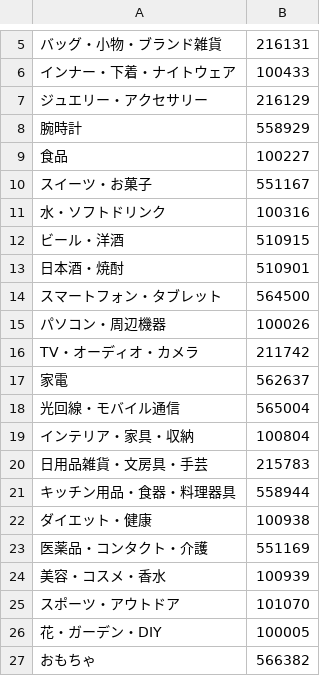
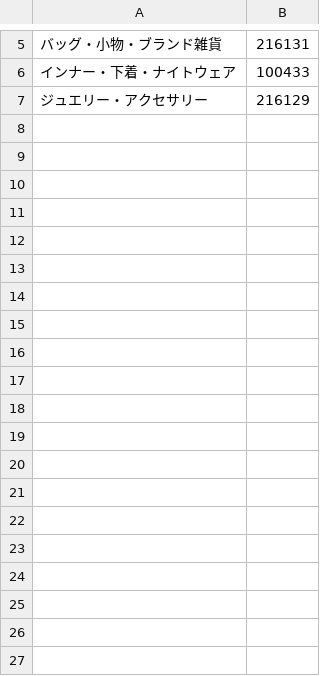
Before and after one commit to Mad2423gen/rakunte, a CSV file: config/test_rakuten_genre.csv, drawn as a sheet; only a part is shown, gaps mark what is left out; the diff covers the shown part only; the diff names each change by its address in the sheet, - before the commit and + after, or states it on an @@ line.

```diff
--- a/config/test_rakuten_genre.csv
+++ b/config/test_rakuten_genre.csv
-row 8: 腕時計 | 558929
-row 9: 食品 | 100227
-row 10: スイーツ・お菓子 | 551167
-row 11: 水・ソフトドリンク | 100316
-row 12: ビール・洋酒 | 510915
-row 13: 日本酒・焼酎 | 510901
-row 14: スマートフォン・タブレット | 564500
-row 15: パソコン・周辺機器 | 100026
-row 16: TV・オーディオ・カメラ | 211742
-row 17: 家電 | 562637
-row 18: 光回線・モバイル通信 | 565004
-row 19: インテリア・家具・収納 | 100804
-row 20: 日用品雑貨・文房具・手芸 | 215783
-row 21: キッチン用品・食器・料理器具 | 558944
-row 22: ダイエット・健康 | 100938
-row 23: 医薬品・コンタクト・介護 | 551169
-row 24: 美容・コスメ・香水 | 100939
-row 25: スポーツ・アウトドア | 101070
-row 26: 花・ガーデン・DIY | 100005
-row 27: おもちゃ | 566382
```
Also changed, not shown: 11 removed rows elsewhere in this file, 3 other files.
